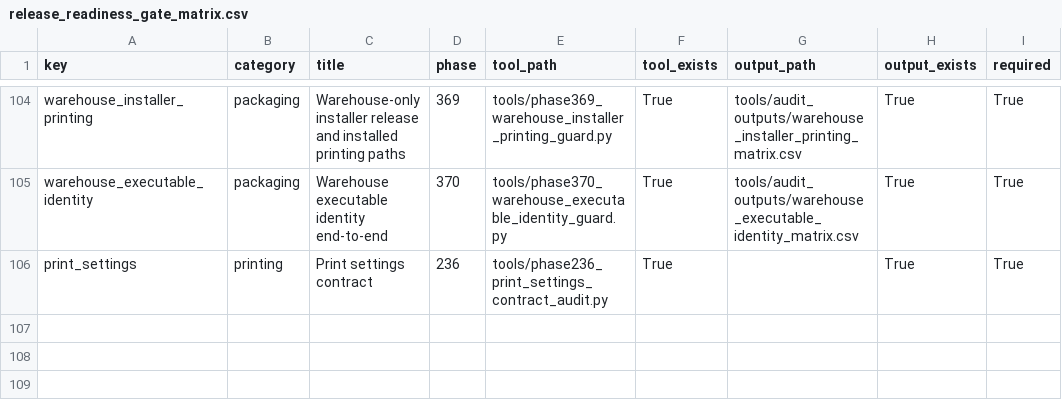
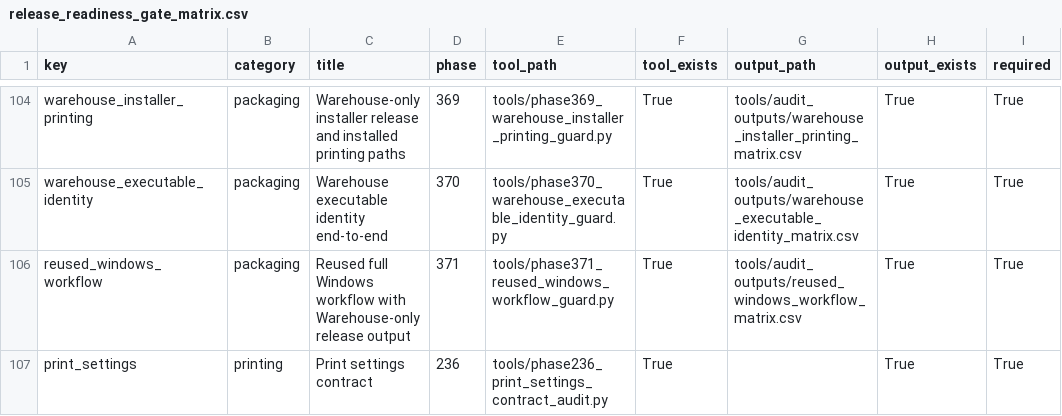
Before and after one commit to bukamal/alrajihi, a CSV file: tools/audit_outputs/release_readiness_gate_matrix.csv, drawn as a sheet; only a part is shown, gaps mark what is left out.

```diff
--- a/tools/audit_outputs/release_readiness_gate_matrix.csv
+++ b/tools/audit_outputs/release_readiness_gate_matrix.csv
@@ -105,2 +105,3 @@ warehouse_installer_printing,packaging,Warehouse-only installer release and inst
 warehouse_executable_identity,packaging,Warehouse executable identity end-to-end,370,tools/phase370_warehouse_executable_identity_guard.py,True,tools/audit_outputs/warehouse_executable_identity_matrix.csv,True,True
+reused_windows_workflow,packaging,Reused full Windows workflow with Warehouse-only release output,371,tools/phase371_reused_windows_workflow_guard.py,True,tools/audit_outputs/reused_windows_workflow_matrix.csv,True,True
 print_settings,printing,Print settings contract,236,tools/phase236_print_settings_contract_audit.py,True,,True,True
```
Also changed, not shown: 9 other files.
